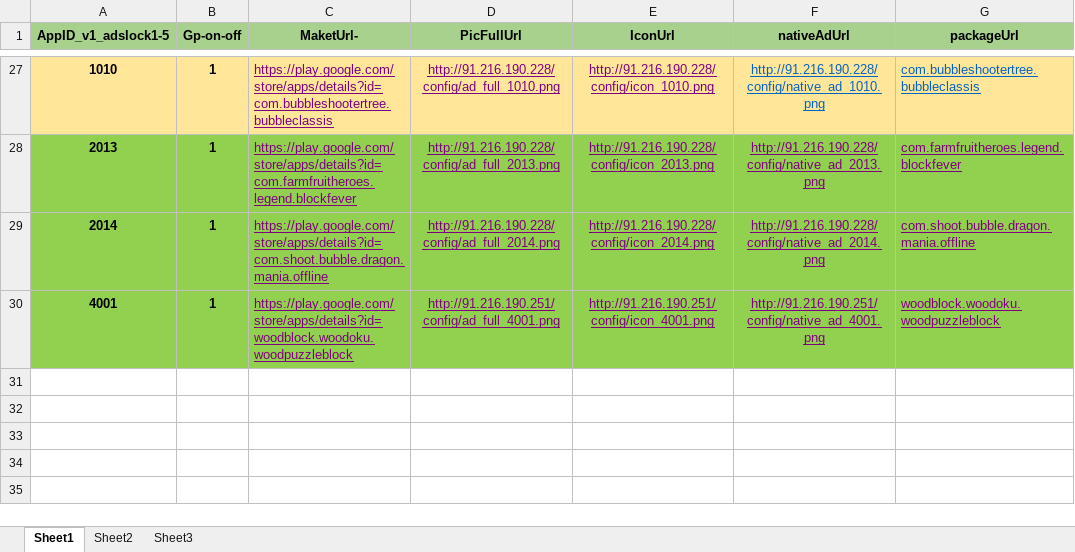
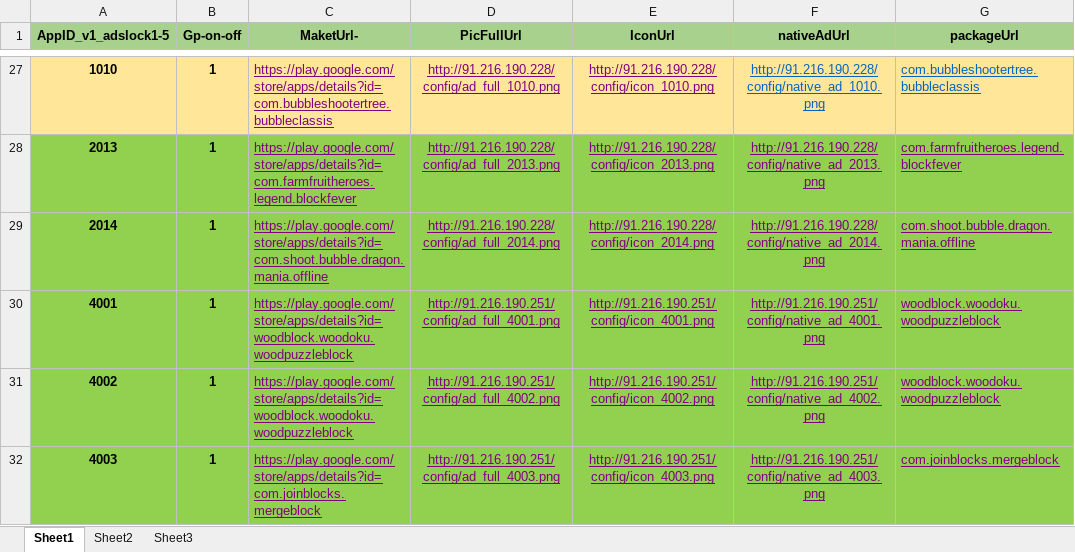
Before and after one commit to freeket/htgames, an Excel workbook: config/config_vps_US_V2.xlsx, sheet Sheet1, drawn as a sheet; only a part is shown, gaps mark what is left out; values as stored, in another font and other column widths than the file's, no borders; the diff names each change by its address in the sheet, - before the commit and + after, or states it on an @@ line.

```diff
--- a/config/config_vps_US_V2.xlsx (sheet Sheet1)
+++ b/config/config_vps_US_V2.xlsx (sheet Sheet1)
+row 31: 4002 | 1 | https://play.google.com/store/apps/details?id=woodblock.woodoku.woodpuzzleblock | http://91.216.190.251/config/ad_full_4002.png | http://91.216.190.251/config/icon_4002.png | http://91.216.190.251/config/native_ad_4002.png | woodblock.woodoku.woodpuzzleblock
+row 32: 4003 | 1 | https://play.google.com/store/apps/details?id=com.joinblocks.mergeblock | http://91.216.190.251/config/ad_full_4003.png | http://91.216.190.251/config/icon_4003.png | http://91.216.190.251/config/native_ad_4003.png | com.joinblocks.mergeblock
```
Also changed, not shown: 1 other file.
